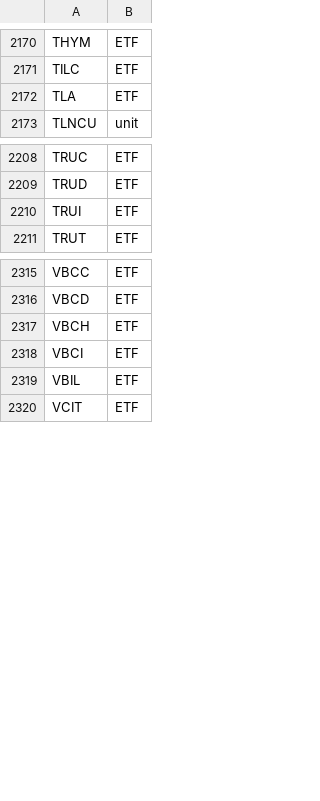
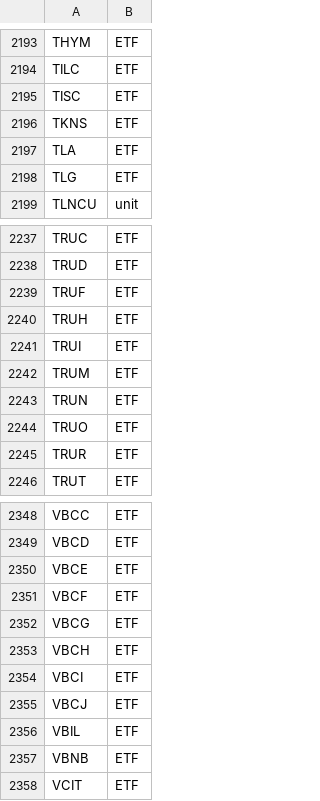
Before and after one commit to icanhazcodeplz/stock_data, a CSV file: data/skip_symbols.csv, drawn as a sheet; only a part is shown, gaps mark what is left out; the diff covers the shown part only.

```diff
--- a/data/skip_symbols.csv
+++ b/data/skip_symbols.csv
@@ -2171,3 +2194,6 @@ THYM,ETF
 TILC,ETF
+TISC,ETF
+TKNS,ETF
 TLA,ETF
+TLG,ETF
 TLNCU,unit
@@ -2209,3 +2238,9 @@ TRUC,ETF
 TRUD,ETF
+TRUF,ETF
+TRUH,ETF
 TRUI,ETF
+TRUM,ETF
+TRUN,ETF
+TRUO,ETF
+TRUR,ETF
 TRUT,ETF
@@ -2316,5 +2349,10 @@ VBCC,ETF
 VBCD,ETF
+VBCE,ETF
+VBCF,ETF
+VBCG,ETF
 VBCH,ETF
 VBCI,ETF
+VBCJ,ETF
 VBIL,ETF
+VBNB,ETF
 VCIT,ETF
```
Also changed, not shown: 50 added rows, 22 removed rows and 2 edited cells elsewhere in this file, 2 other files.
